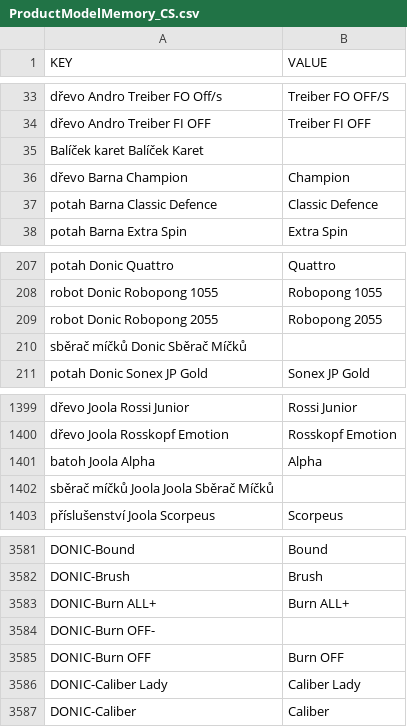
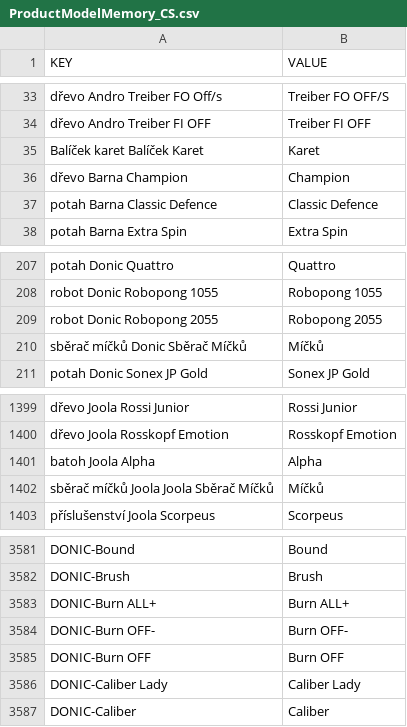
Before and after one commit to DannyJPN/PingPongEshopScraping, a CSV file: desaka_unifier/Memory/ProductModelMemory_CS.csv, drawn as a sheet; only a part is shown, gaps mark what is left out.

```diff
--- a/desaka_unifier/Memory/ProductModelMemory_CS.csv
+++ b/desaka_unifier/Memory/ProductModelMemory_CS.csv
@@ -34,3 +34,3 @@
 "dřevo Andro Treiber FI OFF","Treiber FI OFF"
-"Balíček karet Balíček Karet",""
+"Balíček karet Balíček Karet","Karet"
 "dřevo Barna Champion","Champion"
@@ -209,3 +209,3 @@
 "robot Donic Robopong 2055","Robopong 2055"
-"sběrač míčků Donic Sběrač Míčků",""
+"sběrač míčků Donic Sběrač Míčků","Míčků"
 "potah Donic Sonex JP Gold","Sonex JP Gold"
@@ -1401,3 +1401,3 @@
 "batoh Joola Alpha","Alpha"
-"sběrač míčků Joola Joola Sběrač Míčků",""
+"sběrač míčků Joola Joola Sběrač Míčků","Míčků"
 "příslušenství Joola Scorpeus","Scorpeus"
@@ -3583,3 +3583,3 @@
 "DONIC-Burn ALL+","Burn ALL+"
-"DONIC-Burn OFF-",""
+"DONIC-Burn OFF-","Burn OFF-"
 "DONIC-Burn OFF","Burn OFF"
```
